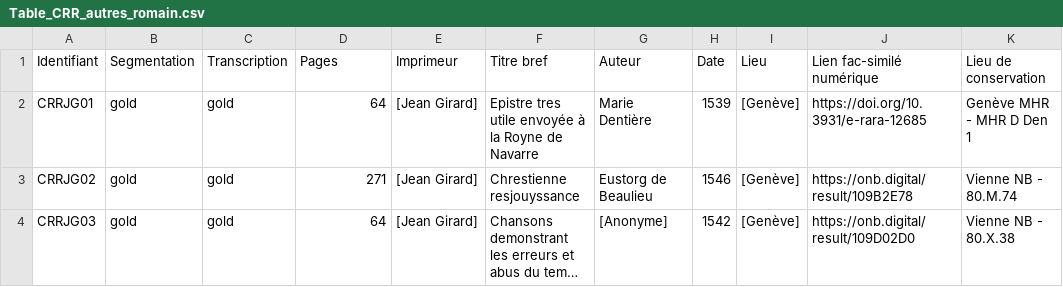
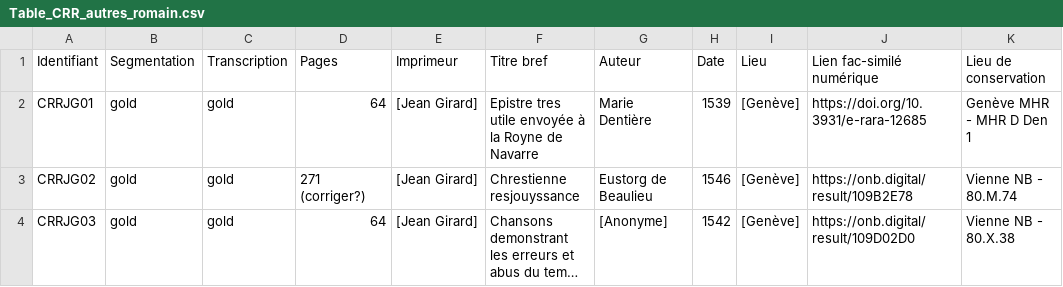
Before and after one commit to SETAFDH/SETAF-autres-romain, a CSV file: Table_CRR_autres_romain.csv, drawn as a sheet; only a part is shown; long unchanged cells end in …; the diff names each change by its address in the sheet, - before the commit and + after, or states it on an @@ line.

Commit message:
Update Table_CRR_autres_romain.csv

```diff
--- a/Table_CRR_autres_romain.csv
+++ b/Table_CRR_autres_romain.csv
-D3 (Pages): 271
+D3 (Pages): 271 (corriger?)
```
